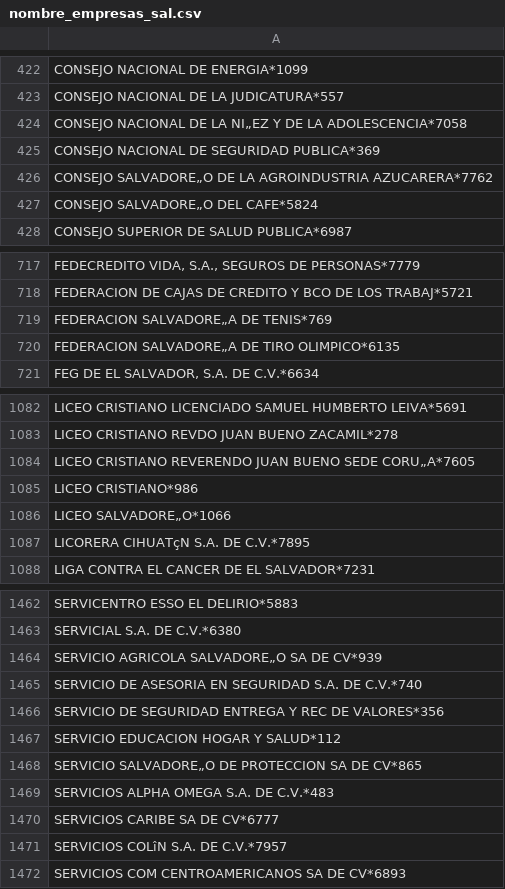
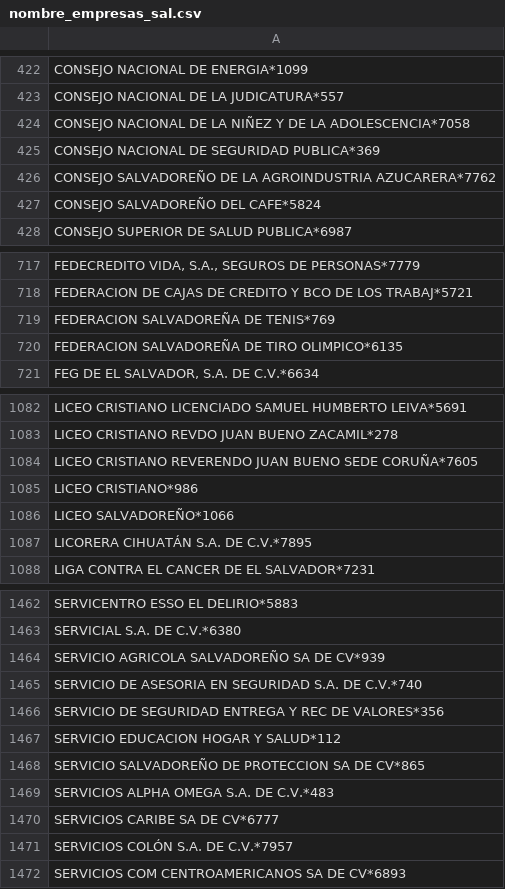
Before and after one commit to adanpalma/str_simil, a CSV file: inputs/nombre_empresas_sal.csv, drawn as a sheet; only a part is shown, gaps mark what is left out; the diff covers the shown part only; the diff names each change by its address in the sheet, - before the commit and + after, or states it on an @@ line.

Commit message:
Agregue para manejar el Salvador

```diff
--- a/inputs/nombre_empresas_sal.csv
+++ b/inputs/nombre_empresas_sal.csv
-A424: …DE LA NI„EZ Y DE…
+A424: …DE LA NIÑEZ Y DE…
-A426: CONSEJO SALVADORE„O DE LA…
+A426: CONSEJO SALVADOREÑO DE LA…
-A427: CONSEJO SALVADORE„O DEL CAFE*5824
+A427: CONSEJO SALVADOREÑO DEL CAFE*5824
-A719: FEDERACION SALVADORE„A DE TENIS*769
+A719: FEDERACION SALVADOREÑA DE TENIS*769
-A720: FEDERACION SALVADORE„A DE TIRO OLIMPICO*6135
+A720: FEDERACION SALVADOREÑA DE TIRO OLIMPICO*6135
-A1084: …BUENO SEDE CORU„A*7605
+A1084: …BUENO SEDE CORUÑA*7605
-A1086: LICEO SALVADORE„O*1066
+A1086: LICEO SALVADOREÑO*1066
-A1087: LICORERA CIHUATçN S.A. DE C.V.*7895
+A1087: LICORERA CIHUATÁN S.A. DE C.V.*7895
-A1464: SERVICIO AGRICOLA SALVADORE„O SA DE CV*939
+A1464: SERVICIO AGRICOLA SALVADOREÑO SA DE CV*939
-A1468: SERVICIO SALVADORE„O DE PROTECCION…
+A1468: SERVICIO SALVADOREÑO DE PROTECCION…
-A1471: SERVICIOS COLîN S.A. DE C.V.*7957
+A1471: SERVICIOS COLÓN S.A. DE C.V.*7957
```
Also changed, not shown: 119 edited cells elsewhere in this file, 2 other files.
